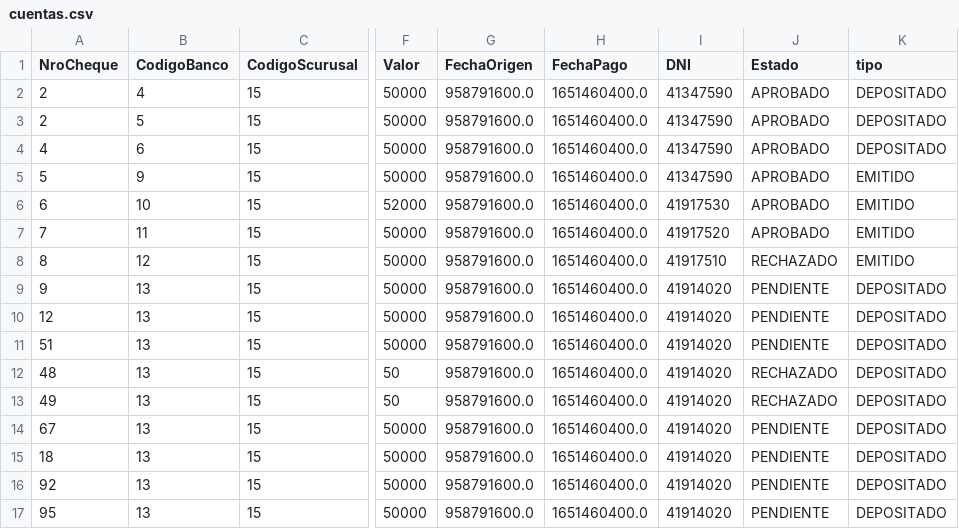
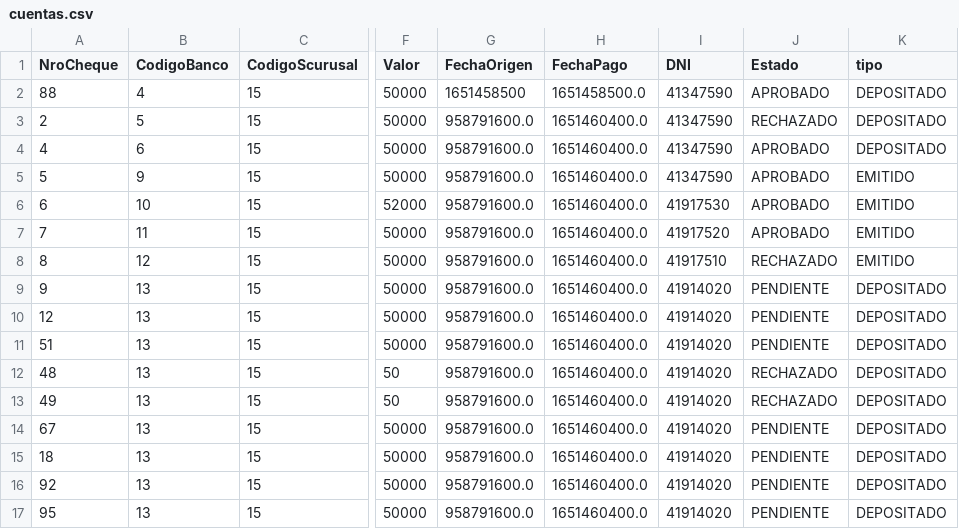
Before and after one commit to GHimmel/Sprint4, a CSV file: cuentas.csv, drawn as a sheet; only a part is shown, gaps mark what is left out; the diff names each change by its address in the sheet, - before the commit and + after, or states it on an @@ line.

```diff
--- a/cuentas.csv
+++ b/cuentas.csv
-A2 (NroCheque): 2
+A2 (NroCheque): 88
-G2 (FechaOrigen): 958791600.0
+G2 (FechaOrigen): 1651458500
-H2 (FechaPago): 1651460400.0
+H2 (FechaPago): 1651458500.0
-J3 (Estado): APROBADO
+J3 (Estado): RECHAZADO
```
Also changed, not shown: 2 other files.
